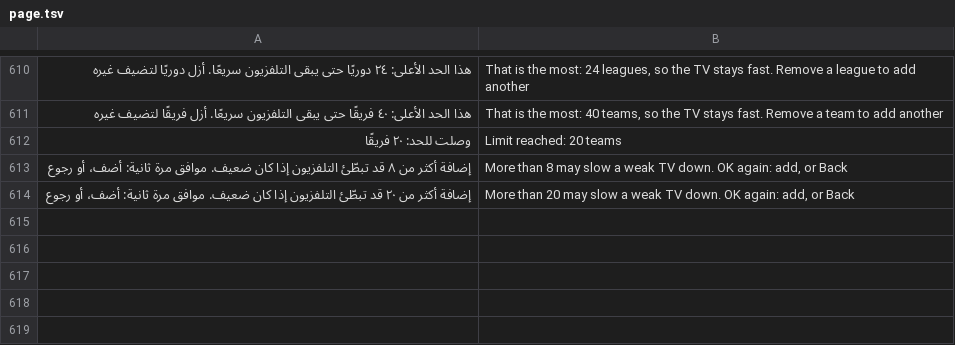
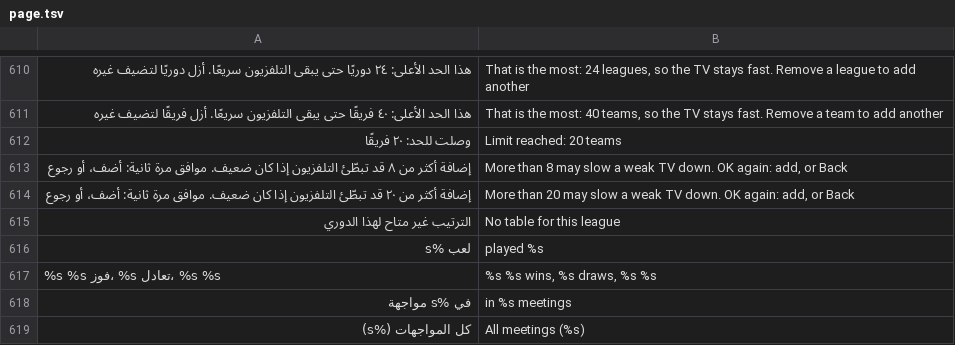
Before and after one commit to tshi-dev/UrTV, a TSV file: i18n/en/page.tsv, drawn as a sheet; only a part is shown, gaps mark what is left out; the diff names each change by its address in the sheet, - before the commit and + after, or states it on an @@ line.

Commit message:
League and club pages: the archive's own table first, a plain line when there is none, the all-time meetings
The league page's table comes from the file CI computes from the archive (sports/<id>.json: every league
it holds, each club's points and games played), and TheSportsDB's table of the season only when the archive
has none (before master publishes the files, a cup, a league it does not hold): as before then, one request.
When neither has one the tab says «الترتيب غير متاح لهذا الدوري» (offline: «…الآن»), never an empty tab.
The club page's meetings start with the count of every meeting the archive keeps (up to 100), from the
club's side («الهلال ١٥ فوز، ٩ تعادل، النصر ١٠»، «في ٣٤ مواجهة»), then the last 10, and «كل المواجهات (٣٤)»
shows all of them. tests/sports_hist.test.mjs.

```diff
--- a/i18n/en/page.tsv
+++ b/i18n/en/page.tsv
+row 615: الترتيب غير متاح لهذا الدوري | No table for this league
+row 616: لعب %s | played %s
+row 617: %s %s فوز، %s تعادل، %s %s | %s %s wins, %s draws, %s %s
+row 618: في %s مواجهة | in %s meetings
+row 619: كل المواجهات (%s) | All meetings (%s)
```
Also changed, not shown: 5 other files.
